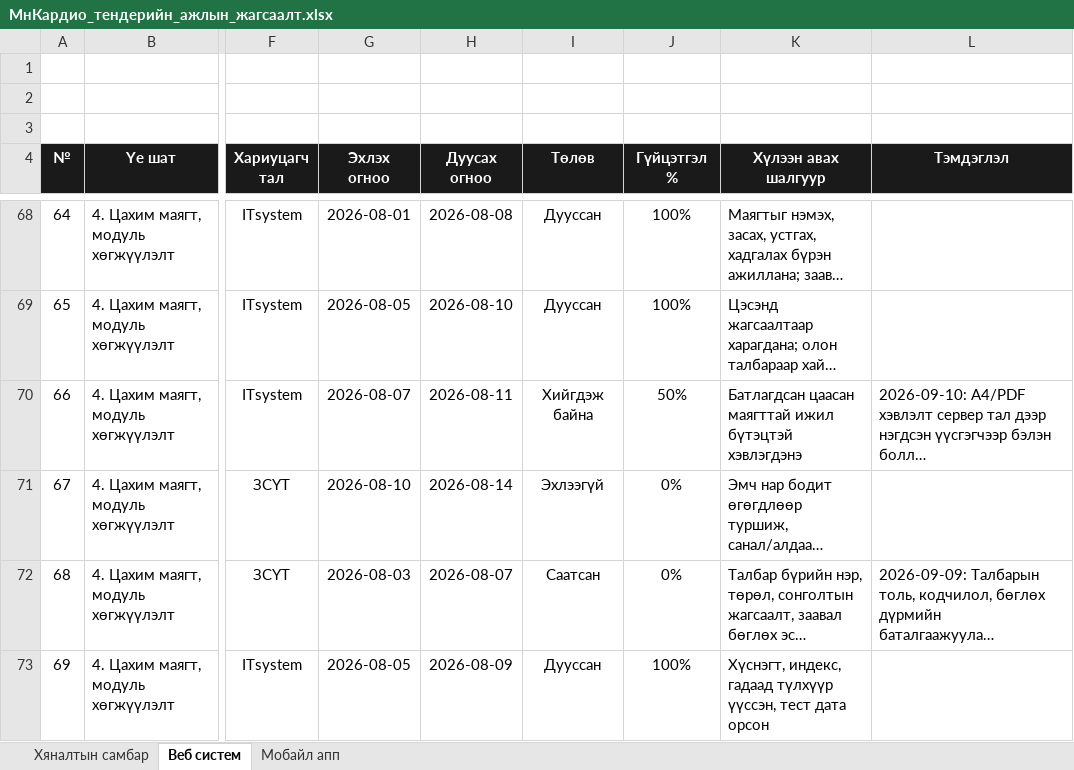
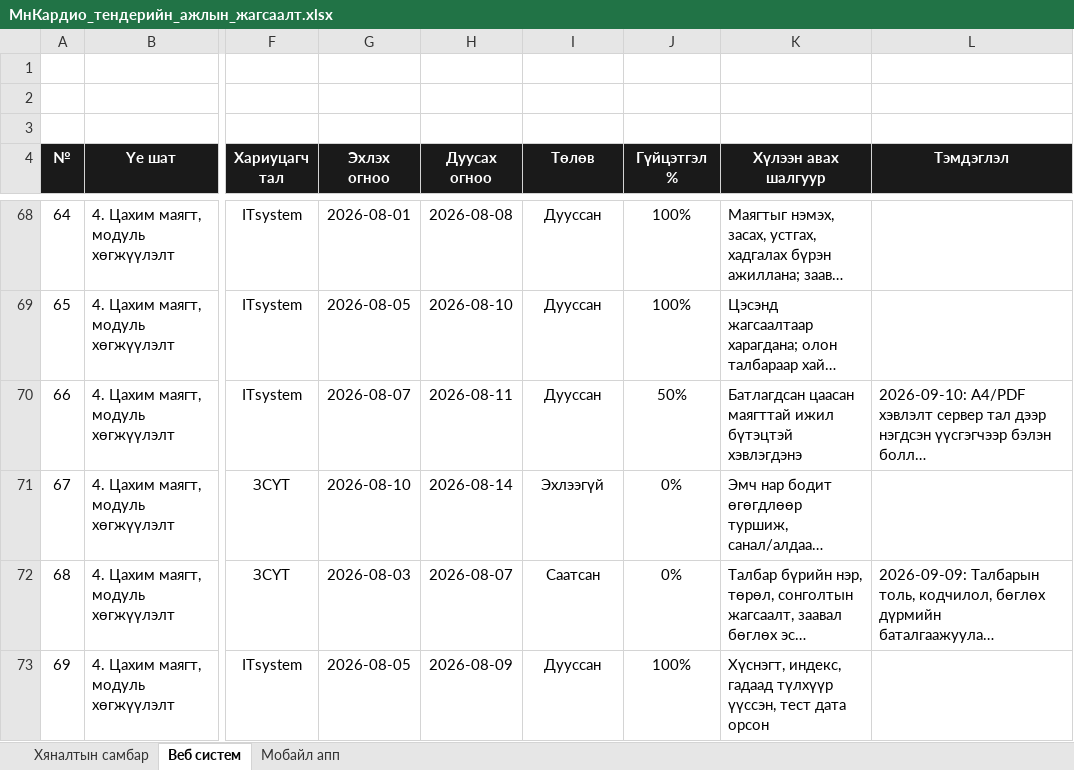
Before and after one commit to Javhaa233/mn_cardio_v2, an Excel workbook: МнКардио_тендерийн_ажлын_жагсаалт.xlsx, sheet Веб систем, drawn as a sheet; only a part is shown, gaps mark what is left out; long unchanged cells end in …; values as stored, in another font and other column widths than the file's, no borders; conditional formats not drawn; the diff covers the shown part only; the diff names each change by its address in the sheet, - before the commit and + after, or states it on an @@ line.

```diff
--- a/МнКардио_тендерийн_ажлын_жагсаалт.xlsx (sheet Веб систем)
+++ b/МнКардио_тендерийн_ажлын_жагсаалт.xlsx (sheet Веб систем)
-I70 (Төлөв): Хийгдэж байна
+I70 (Төлөв): Дууссан
```
Also changed, not shown: 83 edited cells elsewhere in this sheet, sheet Хяналтын самбар, sheet Мобайл апп, hidden cells, 15 other files.
